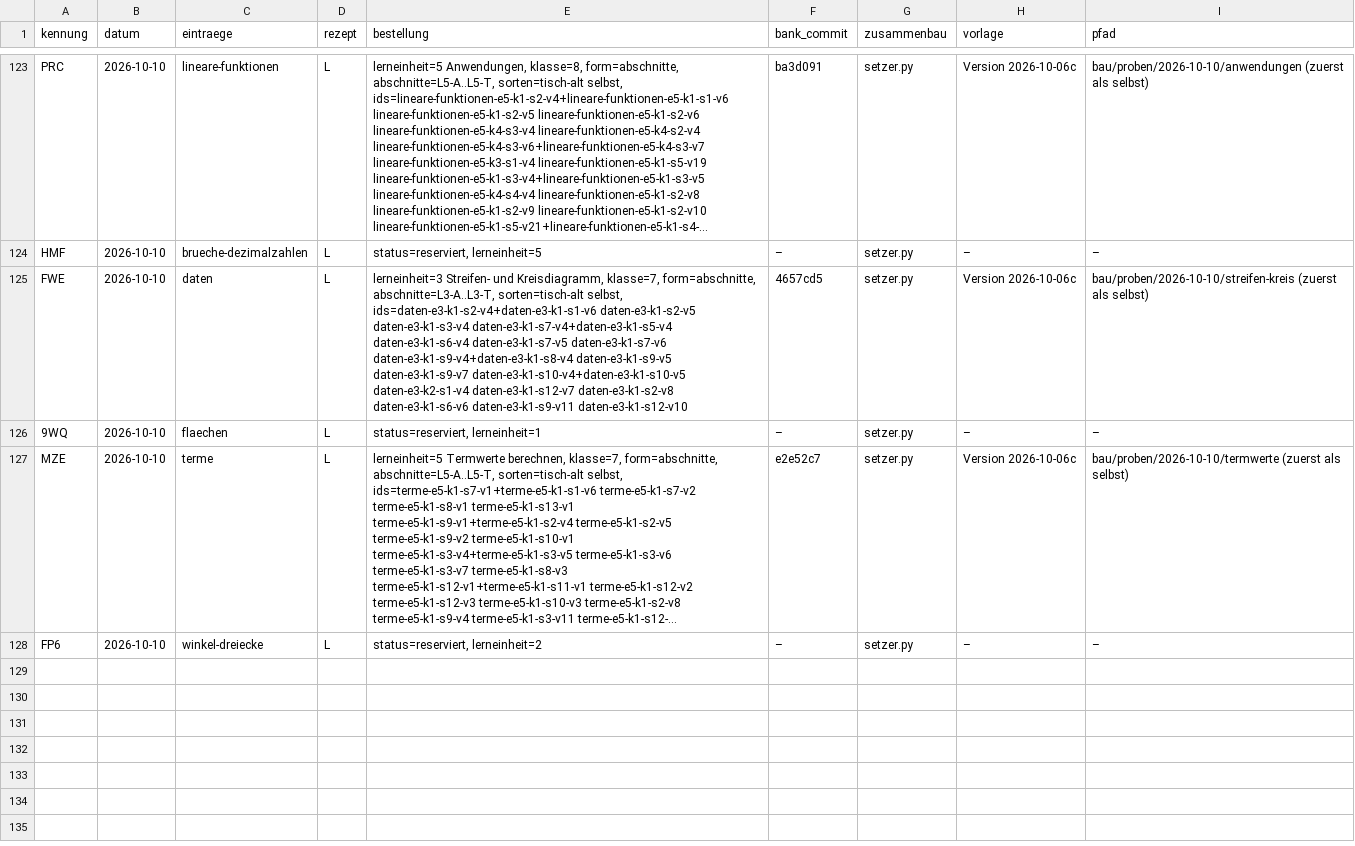
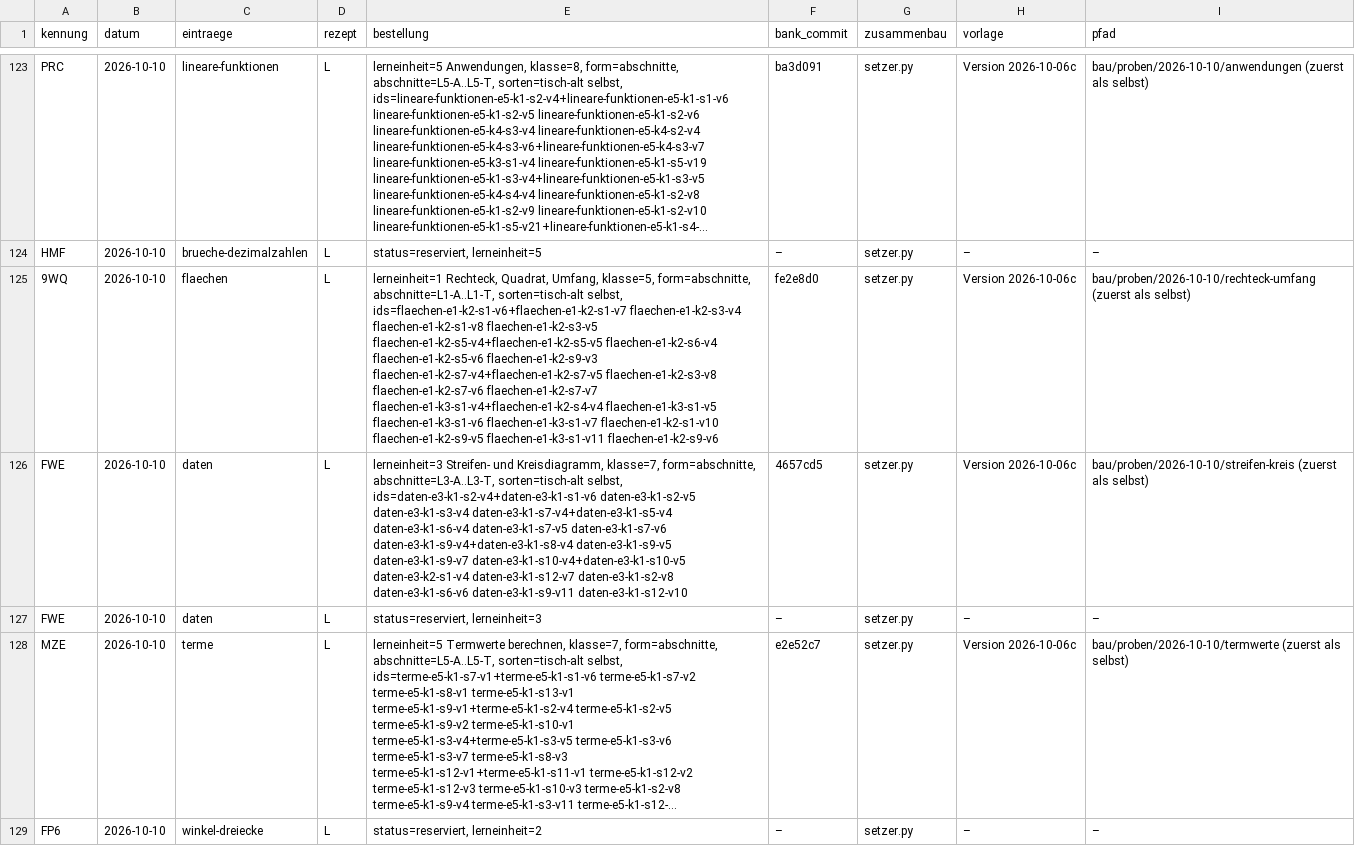
Before and after one commit to hz-0801/aufgabenbank, a CSV file: bau/register.csv, drawn as a sheet; only a part is shown, gaps mark what is left out; long unchanged cells end in …; addresses are those after the commit; the diff names each change by its address in the sheet, - before the commit and + after, or states it on an @@ line.

```diff
--- a/bau/register.csv
+++ b/bau/register.csv
+row 125: 9WQ | 2026-10-10 | flaechen | L | lerneinheit=1 Rechteck, Quadrat, Umfang, klasse=5, form=abschnitte, abschnitte=L1-A..L1-T, sorten=tisch-alt selbst, ids=flaechen-e1-k2-s1-v6+flaechen-e1-k2-s1-v7 flaechen-e1-k2-s3-v4 flaechen-e1-k2-s1-v8 flaechen-e1-k2-s3-v5 flaechen-e1-k2-s5-v4+flaechen-e1-k2-s5-v5 flaechen-e1-k2-s6-v4 flaechen-e1-k2-s5-v6 flaechen-e1-k2-s9-v3 flaechen-e1-k2-s7-v4+flaechen-e1-k2-s7-v5 flaechen-e1-k2-s3-v8 flaechen-e1-k2-s7-v6 flaechen-e1-k2-s7-v7 flaechen-e1-k3-s1-v4+flaechen-e1-k2-s4-v4 flaechen-e1-k3-s1-v5 flaechen-e1-k3-s1-v6 flaechen-e1-k3-s1-v7 flaechen-e1-k2-s1-v10 flaechen-e1-k2-s9-v5 flaechen-e1-k3-s1-v11 flaechen-e1-k2-s9-v6 | fe2e8d0 | setzer.py | Version 2026-10-06c | bau/proben/2026-10-10/rechteck-umfang (zuerst als selbst)
-A127 (kennung): 9WQ
+A127 (kennung): FWE
-C127 (eintraege): flaechen
+C127 (eintraege): daten
-E127 (bestellung): status=reserviert, lerneinheit=1
+E127 (bestellung): status=reserviert, lerneinheit=3
```
Also changed, not shown: 9 other files.
